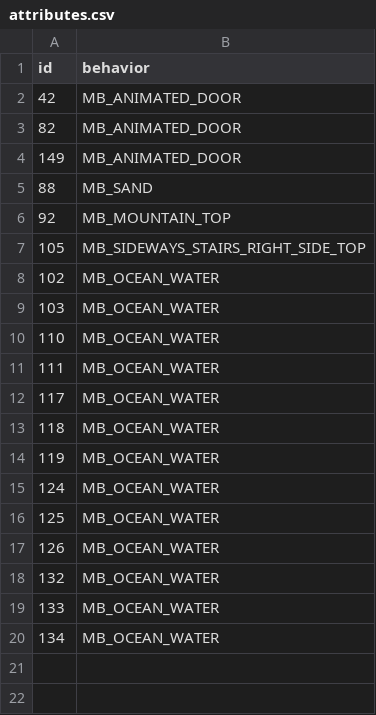
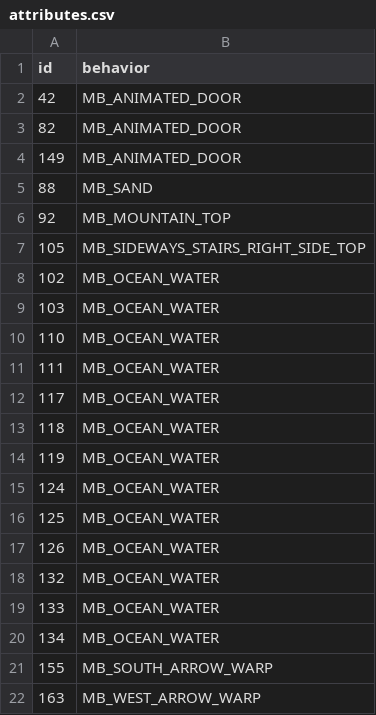
Before and after one commit to magical-ice-winged-otter/islandgame2, a CSV file: porytiles/islandgame_oranna_tidalcove/attributes.csv, drawn as a sheet.

```diff
--- a/porytiles/islandgame_oranna_tidalcove/attributes.csv
+++ b/porytiles/islandgame_oranna_tidalcove/attributes.csv
@@ -20 +20,3 @@ id,behavior
 134,MB_OCEAN_WATER
+155,MB_SOUTH_ARROW_WARP
+163,MB_WEST_ARROW_WARP
```
Also changed, not shown: porytiles/islandgame_oranna_central_path/attributes.csv, porytiles/islandgame_oranna_northern_path/attributes.csv, 3 other files.
